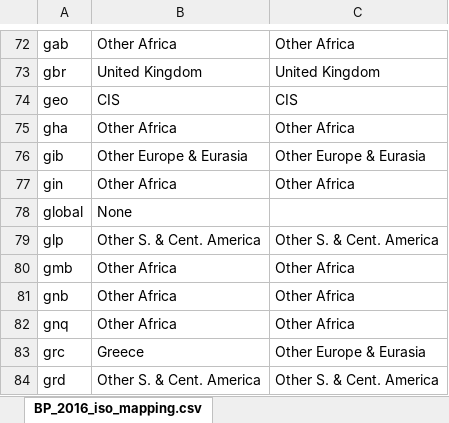
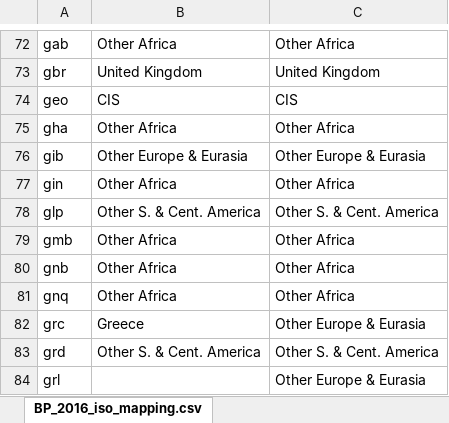
Before and after one commit to JGCRI/CEDS, an Excel workbook: input/mappings/BP_2016_iso_mapping.xlsx, sheet BP_2016_iso_mapping.csv, drawn as a sheet; only a part is shown, gaps mark what is left out; the shorter side is filled out with more unchanged rows; values as stored, in another font and other column widths than the file's, no borders; the diff names each change by its address in the sheet, - before the commit and + after, or states it on an @@ line.

```diff
--- a/input/mappings/BP_2016_iso_mapping.xlsx (sheet BP_2016_iso_mapping.csv)
+++ b/input/mappings/BP_2016_iso_mapping.xlsx (sheet BP_2016_iso_mapping.csv)
-row 78: global | None
```
Also changed, not shown: 1 other file.
